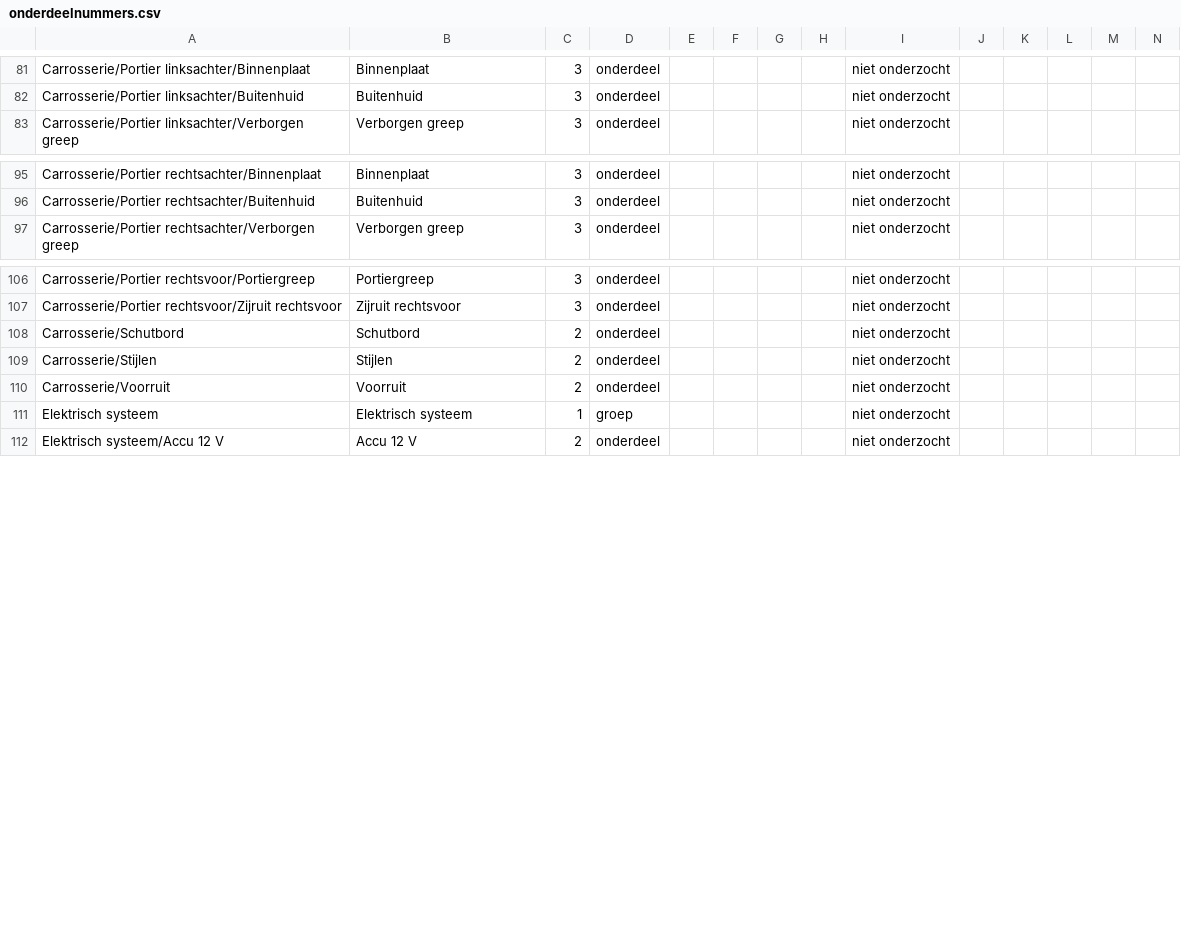
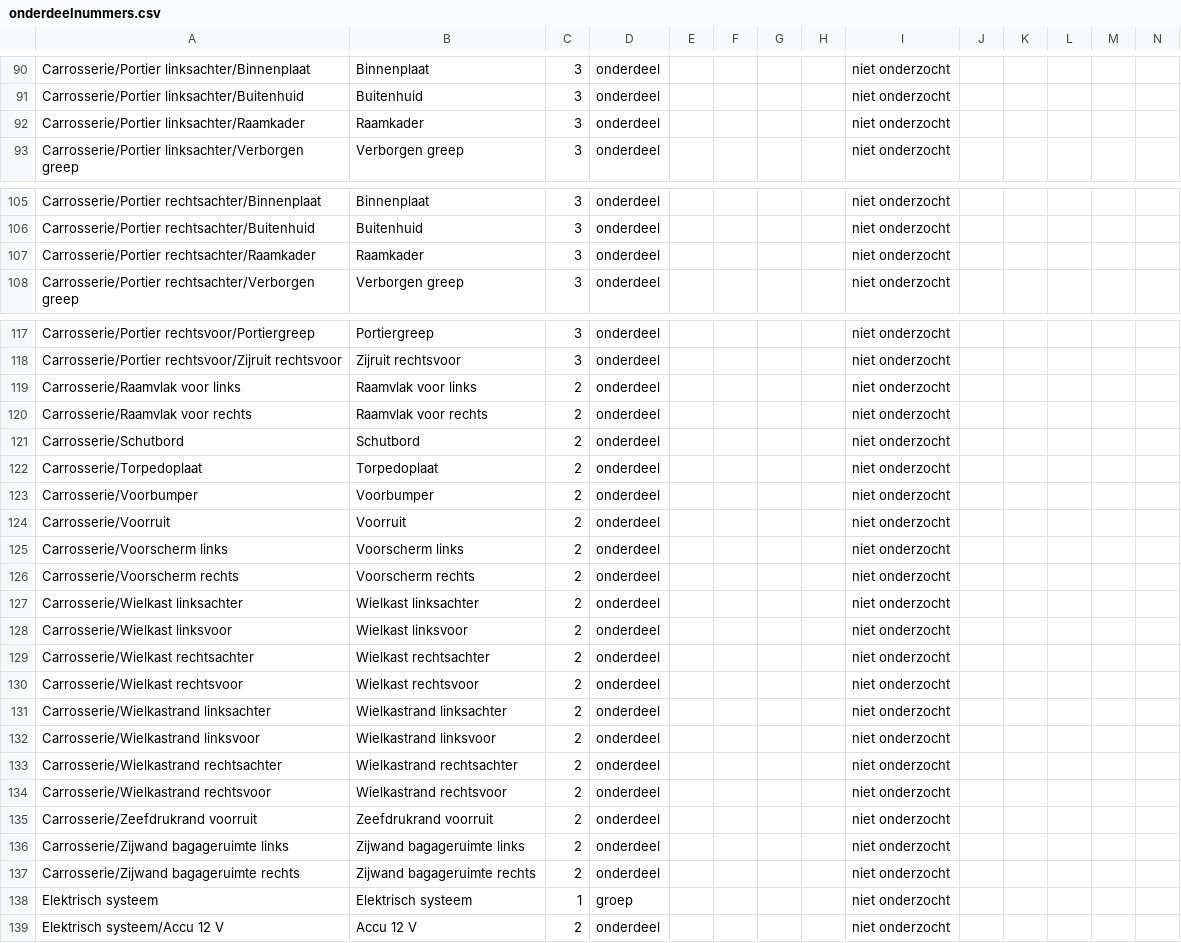
Before and after one commit to rvd-gmpplus/r5, a CSV file: docs/onderdeelnummers.csv, drawn as a sheet; only a part is shown, gaps mark what is left out; addresses are those after the commit; rows hold the shown columns only; the diff covers the shown part only; the diff names each change by its address in the sheet, - before the commit and + after, or states it on an @@ line.

```diff
--- a/docs/onderdeelnummers.csv
+++ b/docs/onderdeelnummers.csv
+row 92: Carrosserie/Portier linksachter/Raamkader | Raamkader | 3 | onderdeel |  |  |  |  | niet onderzocht
+row 107: Carrosserie/Portier rechtsachter/Raamkader | Raamkader | 3 | onderdeel |  |  |  |  | niet onderzocht
+row 119: Carrosserie/Raamvlak voor links | Raamvlak voor links | 2 | onderdeel |  |  |  |  | niet onderzocht
+row 120: Carrosserie/Raamvlak voor rechts | Raamvlak voor rechts | 2 | onderdeel |  |  |  |  | niet onderzocht
-A122: Carrosserie/Stijlen
+A122: Carrosserie/Torpedoplaat
-B122: Stijlen
+B122: Torpedoplaat
+row 123: Carrosserie/Voorbumper | Voorbumper | 2 | onderdeel |  |  |  |  | niet onderzocht
+row 125: Carrosserie/Voorscherm links | Voorscherm links | 2 | onderdeel |  |  |  |  | niet onderzocht
+row 126: Carrosserie/Voorscherm rechts | Voorscherm rechts | 2 | onderdeel |  |  |  |  | niet onderzocht
+row 127: Carrosserie/Wielkast linksachter | Wielkast linksachter | 2 | onderdeel |  |  |  |  | niet onderzocht
+row 128: Carrosserie/Wielkast linksvoor | Wielkast linksvoor | 2 | onderdeel |  |  |  |  | niet onderzocht
+row 129: Carrosserie/Wielkast rechtsachter | Wielkast rechtsachter | 2 | onderdeel |  |  |  |  | niet onderzocht
+row 130: Carrosserie/Wielkast rechtsvoor | Wielkast rechtsvoor | 2 | onderdeel |  |  |  |  | niet onderzocht
+row 131: Carrosserie/Wielkastrand linksachter | Wielkastrand linksachter | 2 | onderdeel |  |  |  |  | niet onderzocht
+row 132: Carrosserie/Wielkastrand linksvoor | Wielkastrand linksvoor | 2 | onderdeel |  |  |  |  | niet onderzocht
+row 133: Carrosserie/Wielkastrand rechtsachter | Wielkastrand rechtsachter | 2 | onderdeel |  |  |  |  | niet onderzocht
+row 134: Carrosserie/Wielkastrand rechtsvoor | Wielkastrand rechtsvoor | 2 | onderdeel |  |  |  |  | niet onderzocht
+row 135: Carrosserie/Zeefdrukrand voorruit | Zeefdrukrand voorruit | 2 | onderdeel |  |  |  |  | niet onderzocht
+row 136: Carrosserie/Zijwand bagageruimte links | Zijwand bagageruimte links | 2 | onderdeel |  |  |  |  | niet onderzocht
+row 137: Carrosserie/Zijwand bagageruimte rechts | Zijwand bagageruimte rechts | 2 | onderdeel |  |  |  |  | niet onderzocht
```
Also changed, not shown: 13 added rows, 4 removed rows and 8 edited cells elsewhere in this file, 28 other files.
